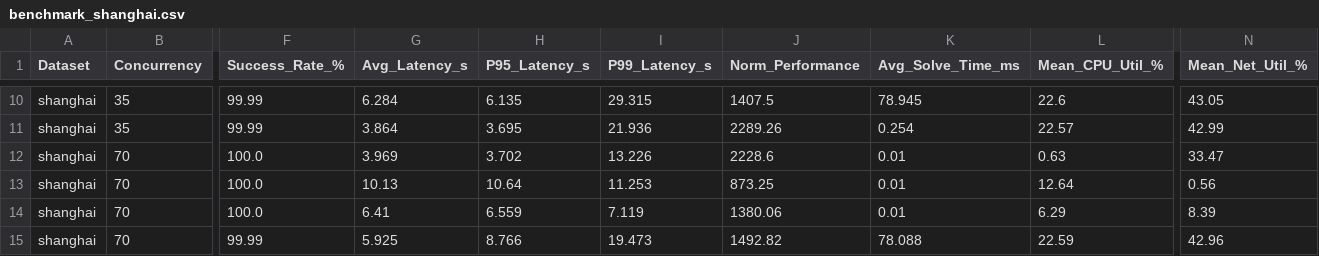
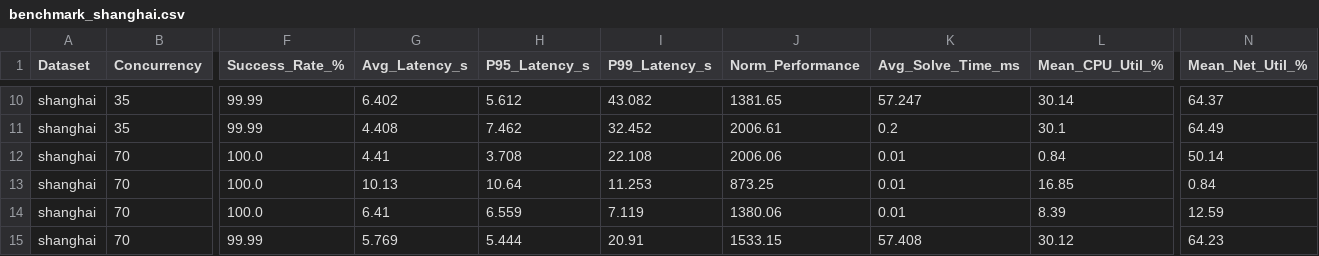
Before and after one commit to manideepanasuri/scalewave_extension, a CSV file: results/benchmark_shanghai.csv, drawn as a sheet; only a part is shown, gaps mark what is left out; the diff covers the shown part only; the diff names each change by its address in the sheet, - before the commit and + after, or states it on an @@ line.

```diff
--- a/results/benchmark_shanghai.csv
+++ b/results/benchmark_shanghai.csv
-G10 (Avg_Latency_s): 6.284
+G10 (Avg_Latency_s): 6.402
-H10 (P95_Latency_s): 6.135
+H10 (P95_Latency_s): 5.612
-I10 (P99_Latency_s): 29.315
+I10 (P99_Latency_s): 43.082
-J10 (Norm_Performance): 1407.5
+J10 (Norm_Performance): 1381.65
-K10 (Avg_Solve_Time_ms): 78.945
+K10 (Avg_Solve_Time_ms): 57.247
-L10 (Mean_CPU_Util_%): 22.6
+L10 (Mean_CPU_Util_%): 30.14
-N10 (Mean_Net_Util_%): 43.05
+N10 (Mean_Net_Util_%): 64.37
-G11 (Avg_Latency_s): 3.864
+G11 (Avg_Latency_s): 4.408
-H11 (P95_Latency_s): 3.695
+H11 (P95_Latency_s): 7.462
-I11 (P99_Latency_s): 21.936
+I11 (P99_Latency_s): 32.452
-J11 (Norm_Performance): 2289.26
+J11 (Norm_Performance): 2006.61
-K11 (Avg_Solve_Time_ms): 0.254
+K11 (Avg_Solve_Time_ms): 0.2
-L11 (Mean_CPU_Util_%): 22.57
+L11 (Mean_CPU_Util_%): 30.1
-N11 (Mean_Net_Util_%): 42.99
+N11 (Mean_Net_Util_%): 64.49
-G12 (Avg_Latency_s): 3.969
+G12 (Avg_Latency_s): 4.41
-H12 (P95_Latency_s): 3.702
+H12 (P95_Latency_s): 3.708
-I12 (P99_Latency_s): 13.226
+I12 (P99_Latency_s): 22.108
-J12 (Norm_Performance): 2228.6
+J12 (Norm_Performance): 2006.06
-L12 (Mean_CPU_Util_%): 0.63
+L12 (Mean_CPU_Util_%): 0.84
-N12 (Mean_Net_Util_%): 33.47
+N12 (Mean_Net_Util_%): 50.14
-L13 (Mean_CPU_Util_%): 12.64
+L13 (Mean_CPU_Util_%): 16.85
-N13 (Mean_Net_Util_%): 0.56
+N13 (Mean_Net_Util_%): 0.84
-L14 (Mean_CPU_Util_%): 6.29
+L14 (Mean_CPU_Util_%): 8.39
-N14 (Mean_Net_Util_%): 8.39
+N14 (Mean_Net_Util_%): 12.59
-G15 (Avg_Latency_s): 5.925
+G15 (Avg_Latency_s): 5.769
-H15 (P95_Latency_s): 8.766
+H15 (P95_Latency_s): 5.444
-I15 (P99_Latency_s): 19.473
+I15 (P99_Latency_s): 20.91
-J15 (Norm_Performance): 1492.82
+J15 (Norm_Performance): 1533.15
-K15 (Avg_Solve_Time_ms): 78.088
+K15 (Avg_Solve_Time_ms): 57.408
-L15 (Mean_CPU_Util_%): 22.59
+L15 (Mean_CPU_Util_%): 30.12
-N15 (Mean_Net_Util_%): 42.96
+N15 (Mean_Net_Util_%): 64.23
```
Also changed, not shown: 66 edited cells elsewhere in this file, results/benchmark_all_datasets.csv, results/benchmark_azure.csv, 26 other files.
